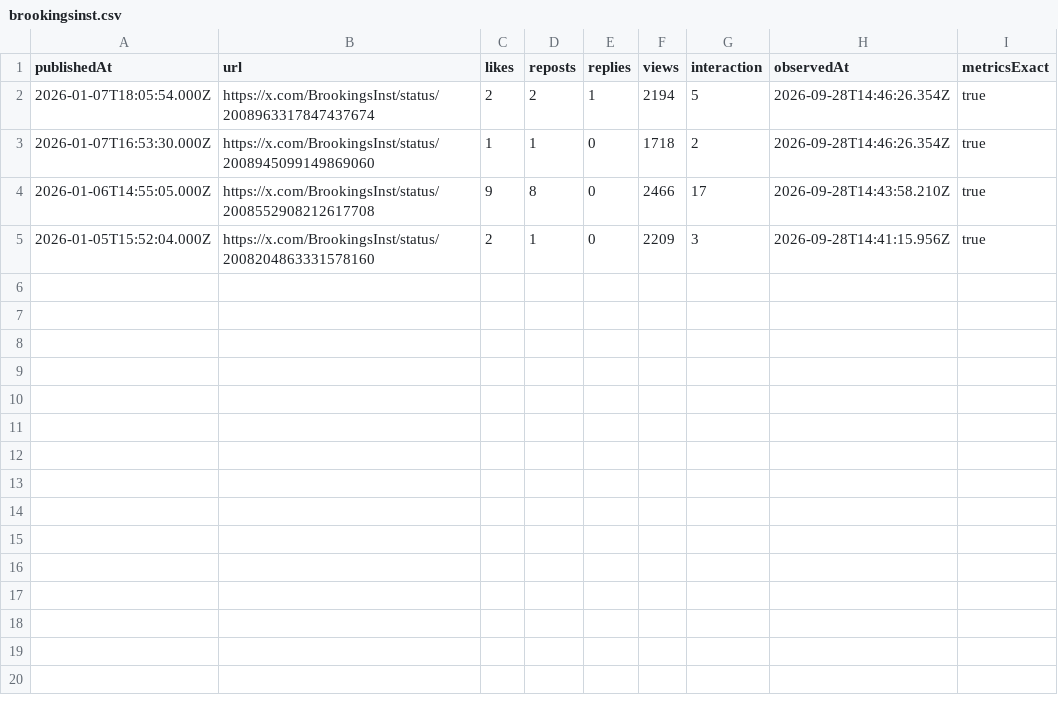
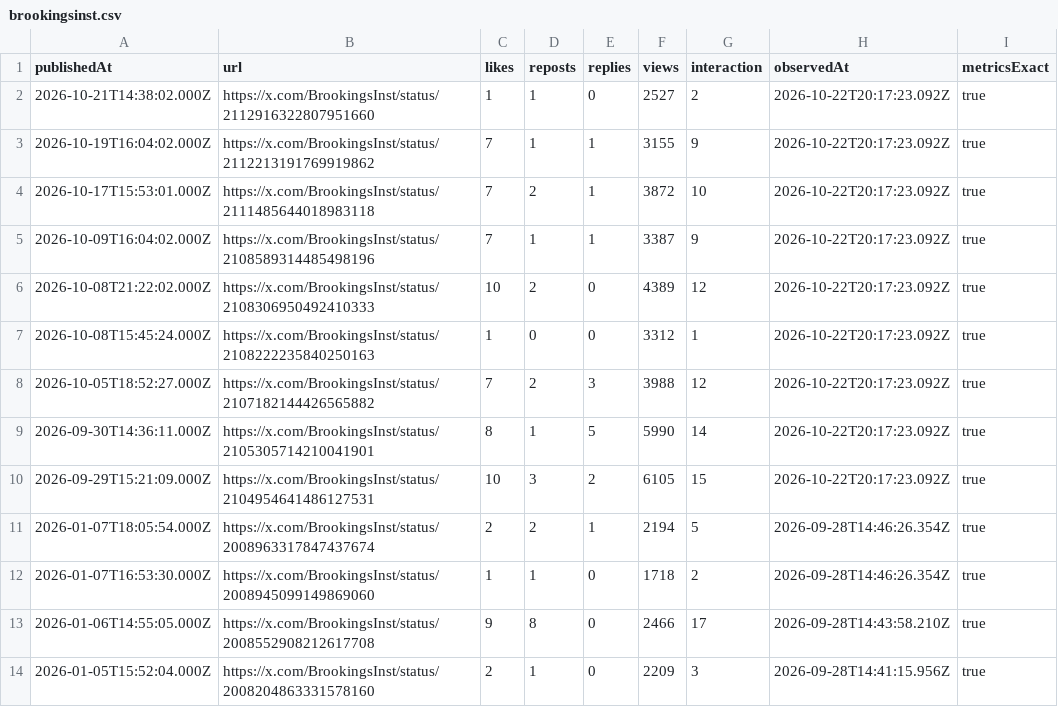
Before and after one commit to Khush-ORF/X-Dashboard, a CSV file: exports/brookingsinst.csv, drawn as a sheet; the diff names each change by its address in the sheet, - before the commit and + after, or states it on an @@ line.

```diff
--- a/exports/brookingsinst.csv
+++ b/exports/brookingsinst.csv
+row 2: 2026-10-21T14:38:02.000Z | https://x.com/BrookingsInst/status/2112916322807951660 | 1 | 1 | 0 | 2527 | 2 | 2026-10-22T20:17:23.092Z | true
+row 3: 2026-10-19T16:04:02.000Z | https://x.com/BrookingsInst/status/2112213191769919862 | 7 | 1 | 1 | 3155 | 9 | 2026-10-22T20:17:23.092Z | true
+row 4: 2026-10-17T15:53:01.000Z | https://x.com/BrookingsInst/status/2111485644018983118 | 7 | 2 | 1 | 3872 | 10 | 2026-10-22T20:17:23.092Z | true
+row 5: 2026-10-09T16:04:02.000Z | https://x.com/BrookingsInst/status/2108589314485498196 | 7 | 1 | 1 | 3387 | 9 | 2026-10-22T20:17:23.092Z | true
+row 6: 2026-10-08T21:22:02.000Z | https://x.com/BrookingsInst/status/2108306950492410333 | 10 | 2 | 0 | 4389 | 12 | 2026-10-22T20:17:23.092Z | true
+row 7: 2026-10-08T15:45:24.000Z | https://x.com/BrookingsInst/status/2108222235840250163 | 1 | 0 | 0 | 3312 | 1 | 2026-10-22T20:17:23.092Z | true
+row 8: 2026-10-05T18:52:27.000Z | https://x.com/BrookingsInst/status/2107182144426565882 | 7 | 2 | 3 | 3988 | 12 | 2026-10-22T20:17:23.092Z | true
+row 9: 2026-09-30T14:36:11.000Z | https://x.com/BrookingsInst/status/2105305714210041901 | 8 | 1 | 5 | 5990 | 14 | 2026-10-22T20:17:23.092Z | true
+row 10: 2026-09-29T15:21:09.000Z | https://x.com/BrookingsInst/status/2104954641486127531 | 10 | 3 | 2 | 6105 | 15 | 2026-10-22T20:17:23.092Z | true
```
Also changed, not shown: 8 other files.
